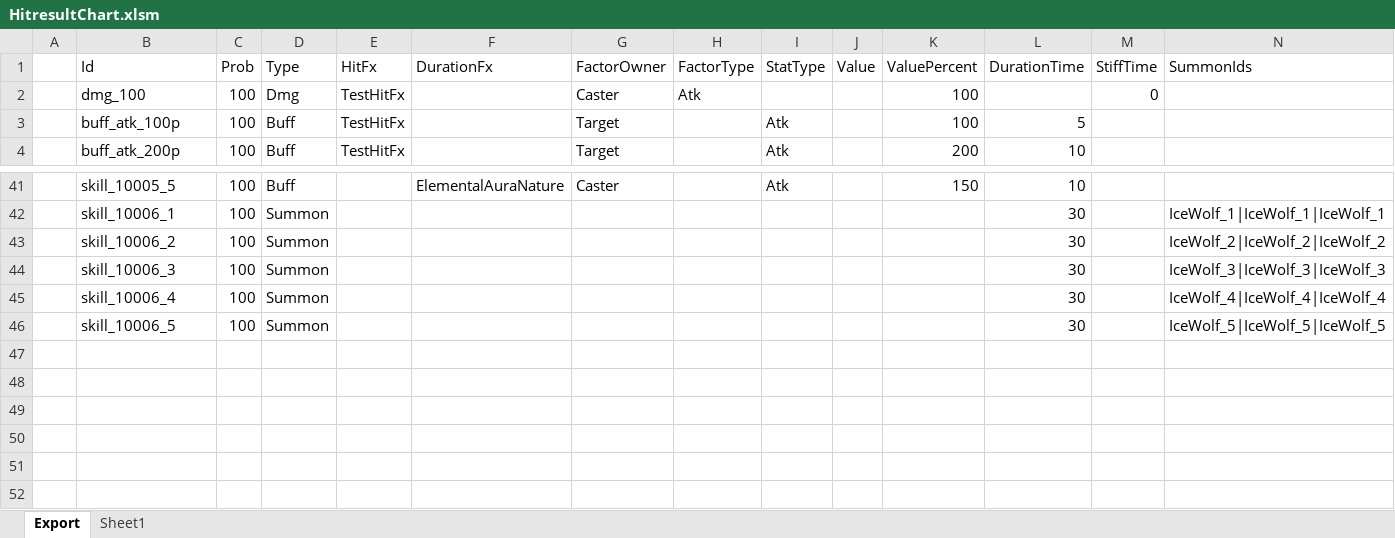
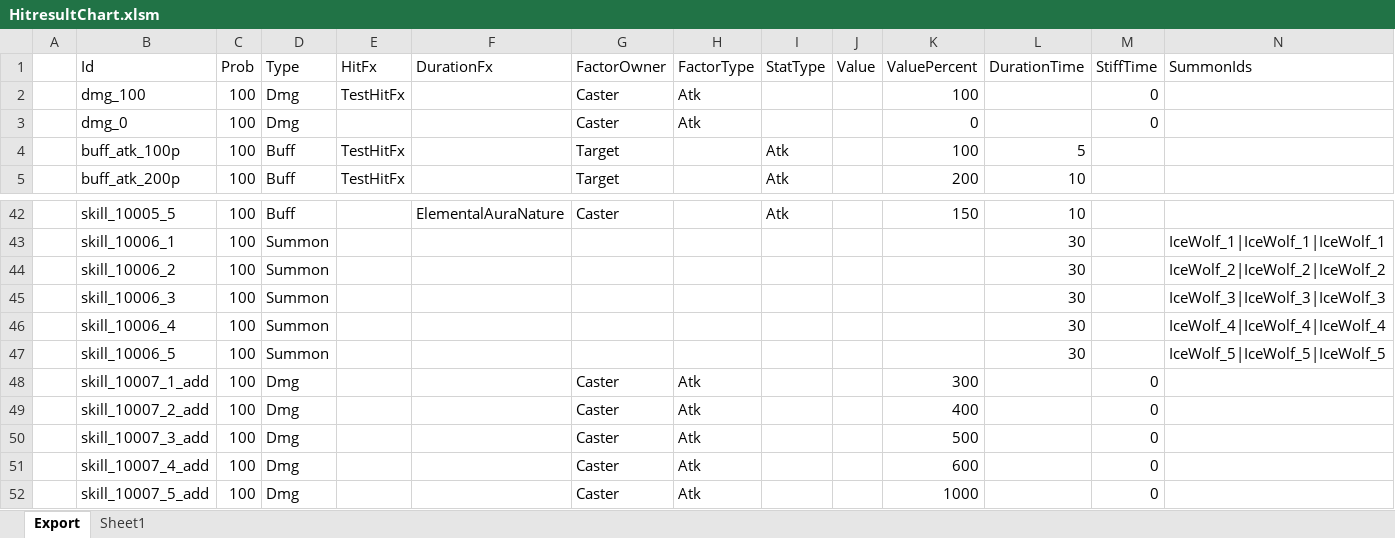
Before and after one commit to BlindBullet/ProjectDF, an Excel workbook: Assets/DataTables~/HitresultChart.xlsm, sheet Export, drawn as a sheet; only a part is shown, gaps mark what is left out; values as stored, in another font and other column widths than the file's, no borders; charts and pictures not drawn; rows hold the shown columns only; the diff names each change by its address in the sheet, - before the commit and + after, or states it on an @@ line.

```diff
--- a/Assets/DataTables~/HitresultChart.xlsm (sheet Export)
+++ b/Assets/DataTables~/HitresultChart.xlsm (sheet Export)
+row 3:  | dmg_0 | 100 | Dmg |  |  | Caster | Atk |  |  | 0 |  | 0
+row 48:  | skill_10007_1_add | 100 | Dmg |  |  | Caster | Atk |  |  | 300 |  | 0
+row 49:  | skill_10007_2_add | 100 | Dmg |  |  | Caster | Atk |  |  | 400 |  | 0
+row 50:  | skill_10007_3_add | 100 | Dmg |  |  | Caster | Atk |  |  | 500 |  | 0
+row 51:  | skill_10007_4_add | 100 | Dmg |  |  | Caster | Atk |  |  | 600 |  | 0
+row 52:  | skill_10007_5_add | 100 | Dmg |  |  | Caster | Atk |  |  | 1000 |  | 0
```
Also changed, not shown: charts or pictures, Assets/DataTables~/HeroChart.xlsm, Assets/DataTables~/ProjectileChart.xlsm, 21 other files.
